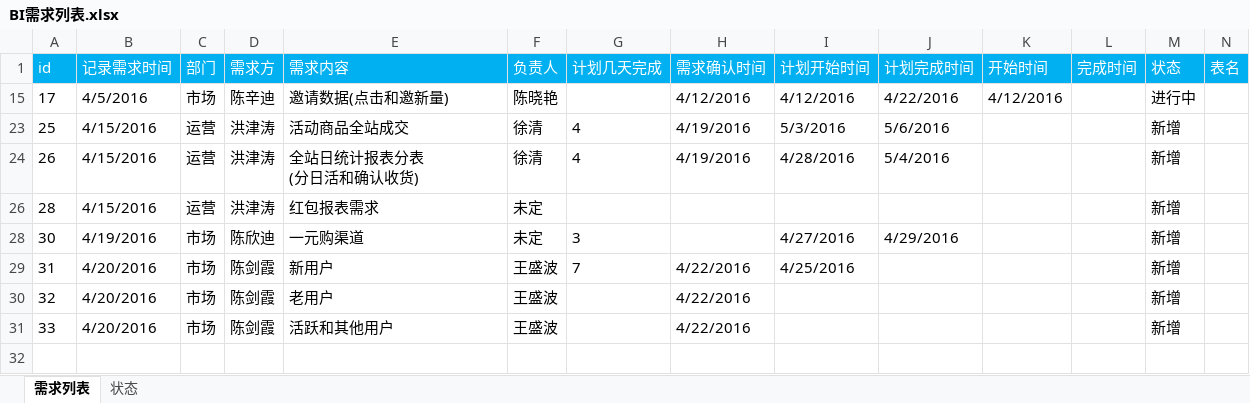
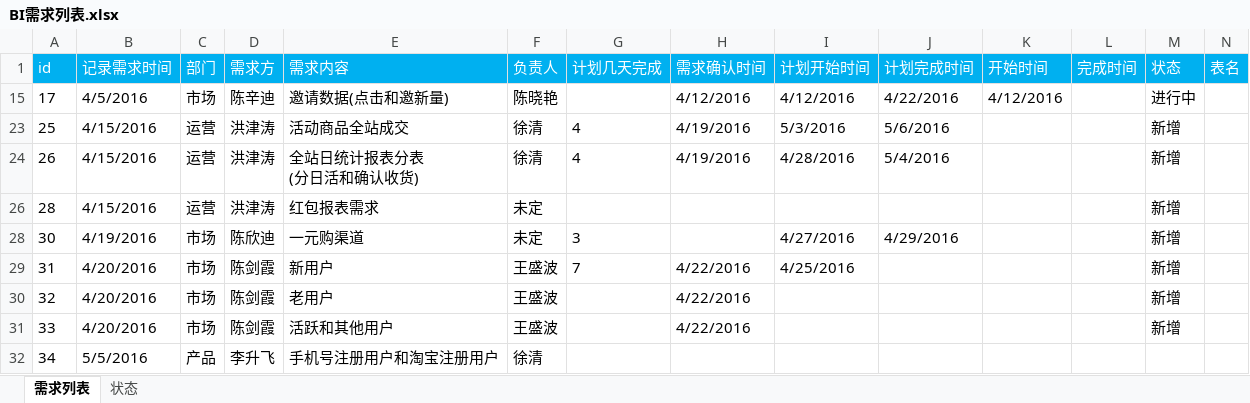
Before and after one commit to shengbokw/reports, an Excel workbook: BI需求列表.xlsx, sheet 需求列表, drawn as a sheet; only a part is shown; values as stored, in another font and other column widths than the file's, no borders; rows hold the shown columns only; the diff names each change by its address in the sheet, - before the commit and + after, or states it on an @@ line.

Commit message:
修改

```diff
--- a/BI需求列表.xlsx (sheet 需求列表)
+++ b/BI需求列表.xlsx (sheet 需求列表)
+row 32: 34 | 5/5/2016 | 产品 | 李升飞 | 手机号注册用户和淘宝注册用户 | 徐清
```
